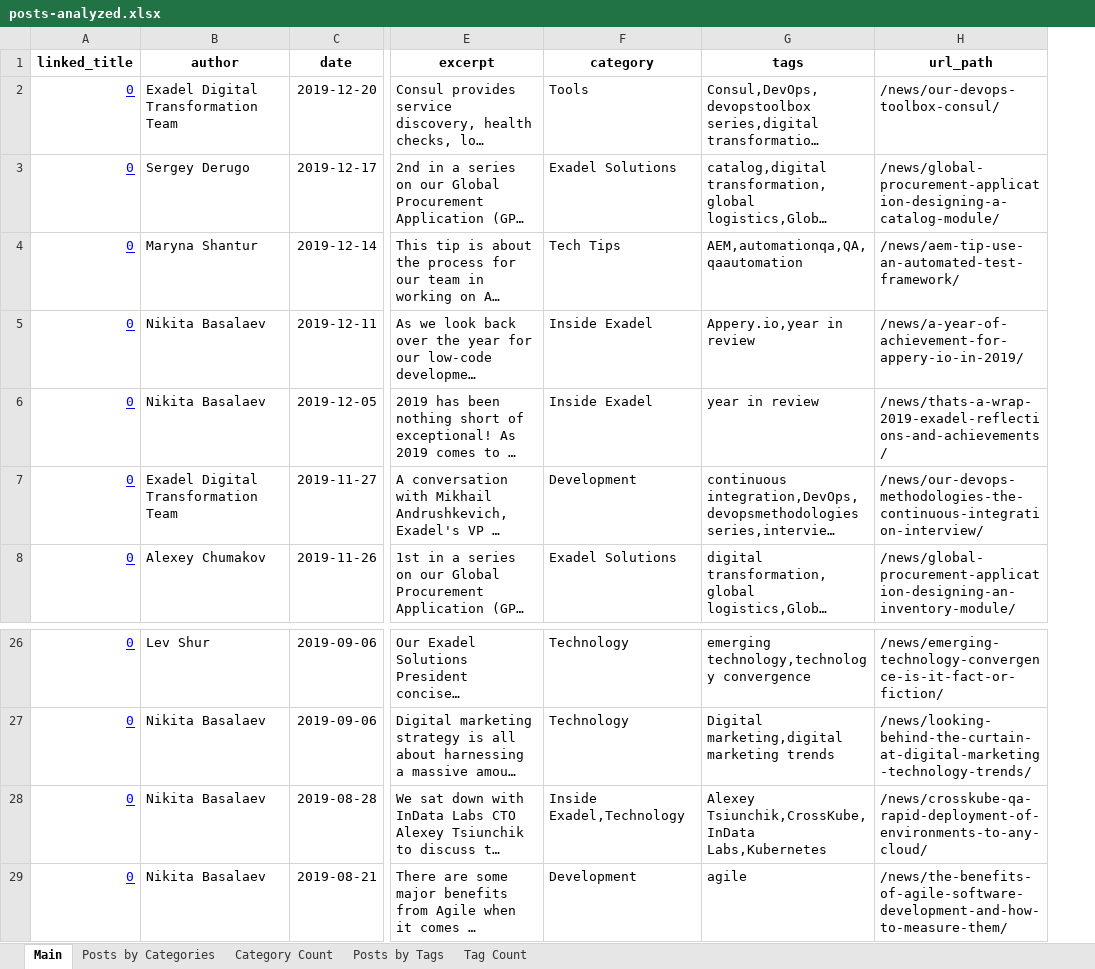
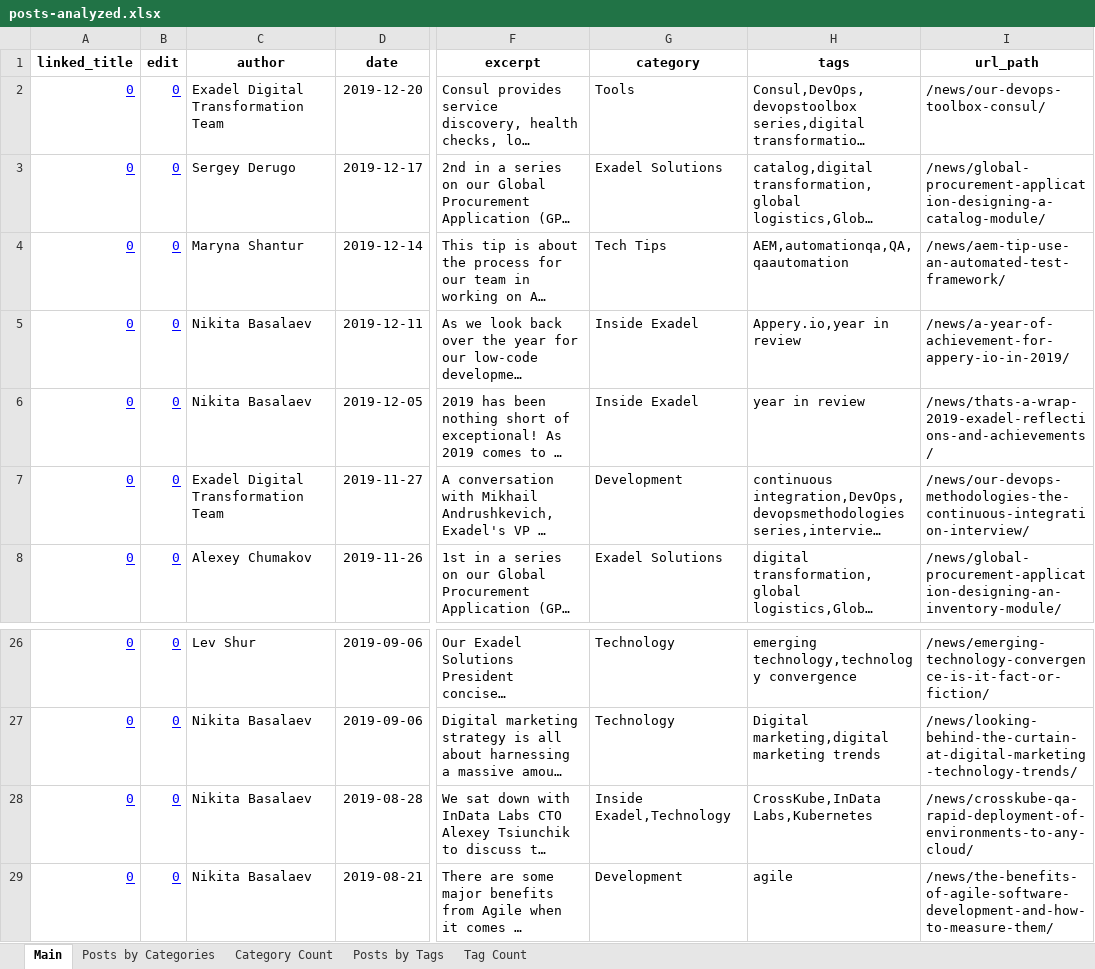
Before and after one commit to ccowens/wordpress-blog-posts-taxonomy, an Excel workbook: posts-analyzed.xlsx, sheet Main, drawn as a sheet; only a part is shown, gaps mark what is left out; long unchanged cells end in …; values as stored, in another font and other column widths than the file's, no borders; addresses are those after the commit; the diff names each change by its address in the sheet, - before the commit and + after, or states it on an @@ line.

Commit message:
Edit link in now testing

```diff
--- a/posts-analyzed.xlsx (sheet Main)
+++ b/posts-analyzed.xlsx (sheet Main)
+column B (edit), rows 2-8: all 0; rows 26-29: all 0
-H28 (tags): Alexey Tsiunchik,CrossKube,InData Labs,Kubernetes
+H28 (tags): CrossKube,InData Labs,Kubernetes
```
Also changed, not shown: sheet Tag Count, sheet Posts by Tags, 4 other files.
